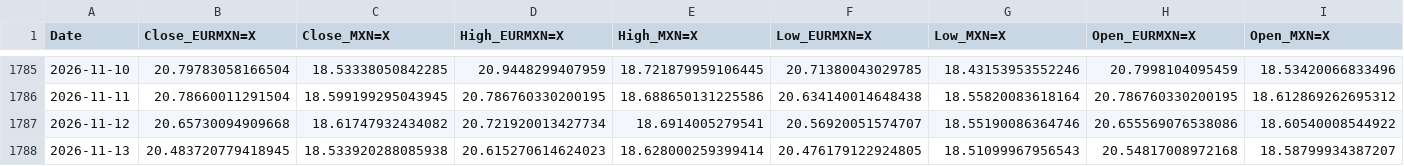
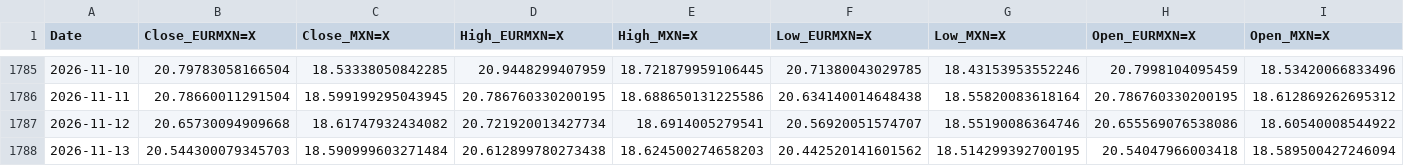
Before and after one commit to davidrmh/github_sandbox, a CSV file: src/output/prices.csv, drawn as a sheet; only a part is shown, gaps mark what is left out; the diff names each change by its address in the sheet, - before the commit and + after, or states it on an @@ line.

```diff
--- a/src/output/prices.csv
+++ b/src/output/prices.csv
-B1788 (Close_EURMXN=X): 20.483720779418945
+B1788 (Close_EURMXN=X): 20.544300079345703
-C1788 (Close_MXN=X): 18.533920288085938
+C1788 (Close_MXN=X): 18.590999603271484
-D1788 (High_EURMXN=X): 20.615270614624023
+D1788 (High_EURMXN=X): 20.612899780273438
-E1788 (High_MXN=X): 18.628000259399414
+E1788 (High_MXN=X): 18.624500274658203
-F1788 (Low_EURMXN=X): 20.476179122924805
+F1788 (Low_EURMXN=X): 20.442520141601562
-G1788 (Low_MXN=X): 18.51099967956543
+G1788 (Low_MXN=X): 18.514299392700195
-H1788 (Open_EURMXN=X): 20.54817008972168
+H1788 (Open_EURMXN=X): 20.54047966003418
-I1788 (Open_MXN=X): 18.58799934387207
+I1788 (Open_MXN=X): 18.589500427246094
```
